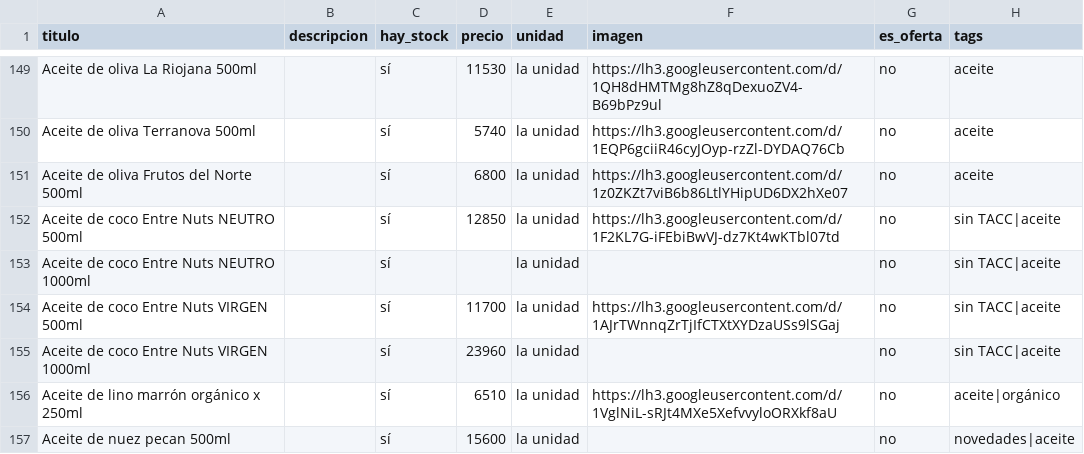
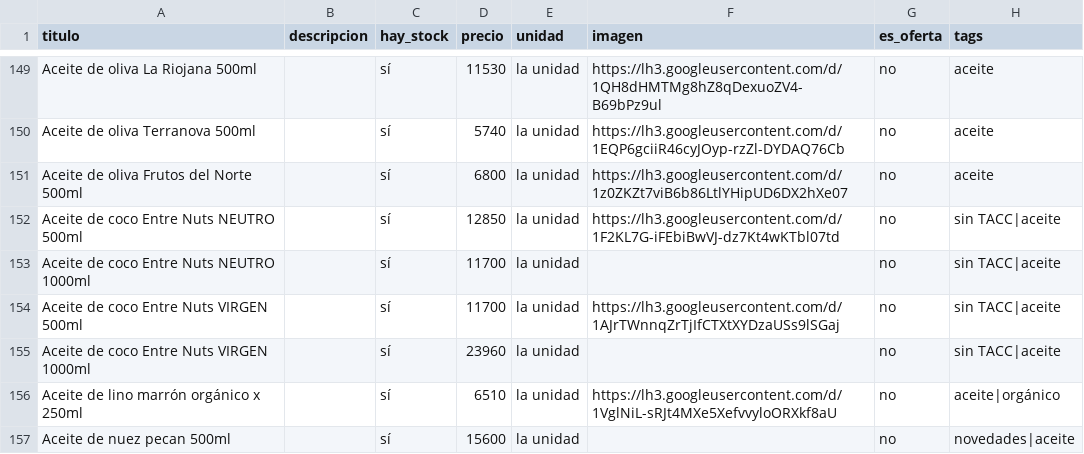
Before and after one commit to dietetica/productos, a CSV file: lista.csv, drawn as a sheet; only a part is shown, gaps mark what is left out.

Commit message:
Actualización automática de productos

```diff
--- a/lista.csv
+++ b/lista.csv
@@ -152,3 +152,3 @@ Aceite de oliva Frutos del Norte 500ml,,sí,6800,la unidad,https://lh3.googleuse
 Aceite de coco Entre Nuts NEUTRO 500ml,,sí,12850,la unidad,https://lh3.googleusercontent.com/d/1F2KL7G-iFEbiBwVJ-dz7Kt4wKTbl07td,no,sin TACC|aceite
-Aceite de coco Entre Nuts NEUTRO 1000ml,,sí,,la unidad,,no,sin TACC|aceite
+Aceite de coco Entre Nuts NEUTRO 1000ml,,sí,11700,la unidad,,no,sin TACC|aceite
 Aceite de coco Entre Nuts VIRGEN 500ml,,sí,11700,la unidad,https://lh3.googleusercontent.com/d/1AJrTWnnqZrTjIfCTXtXYDzaUSs9lSGaj,no,sin TACC|aceite
```
